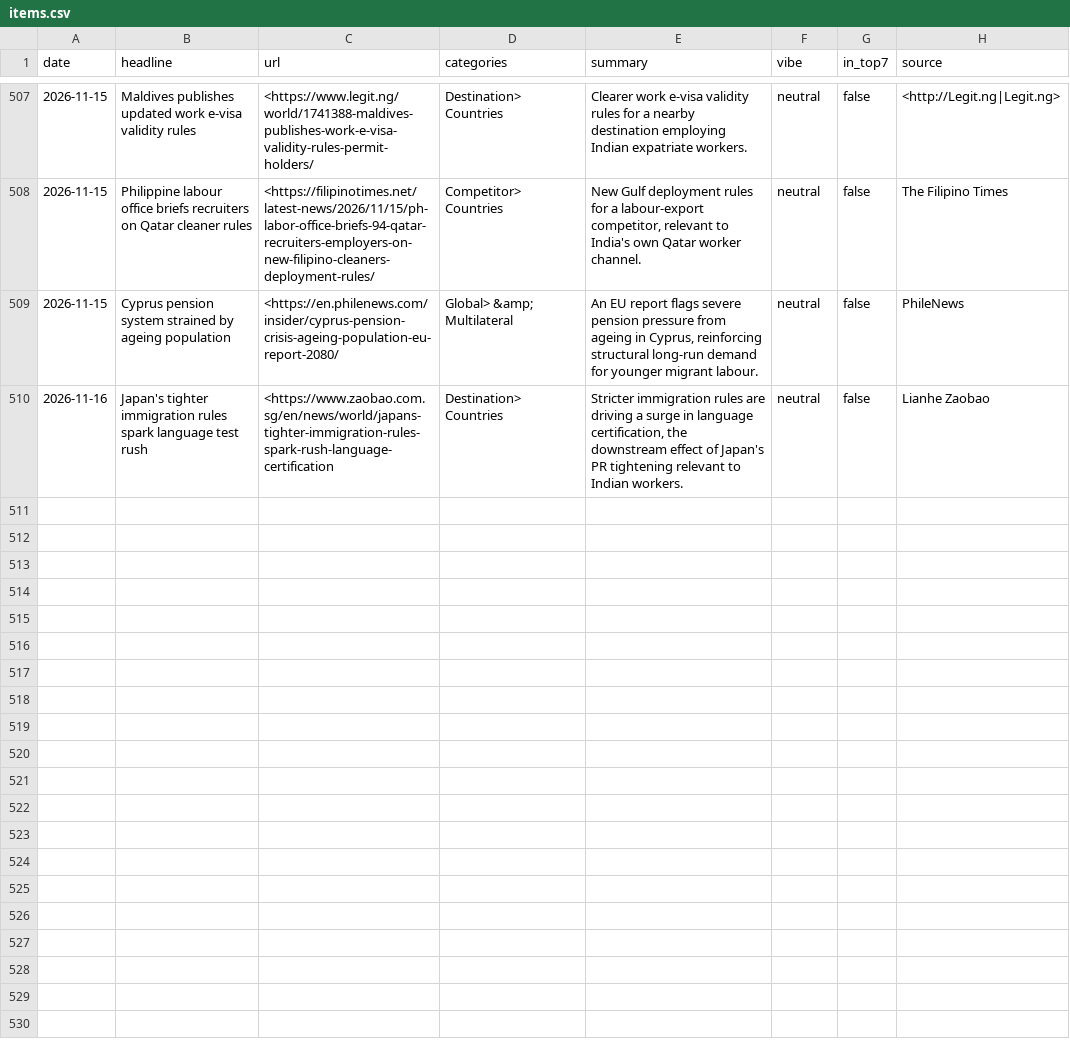
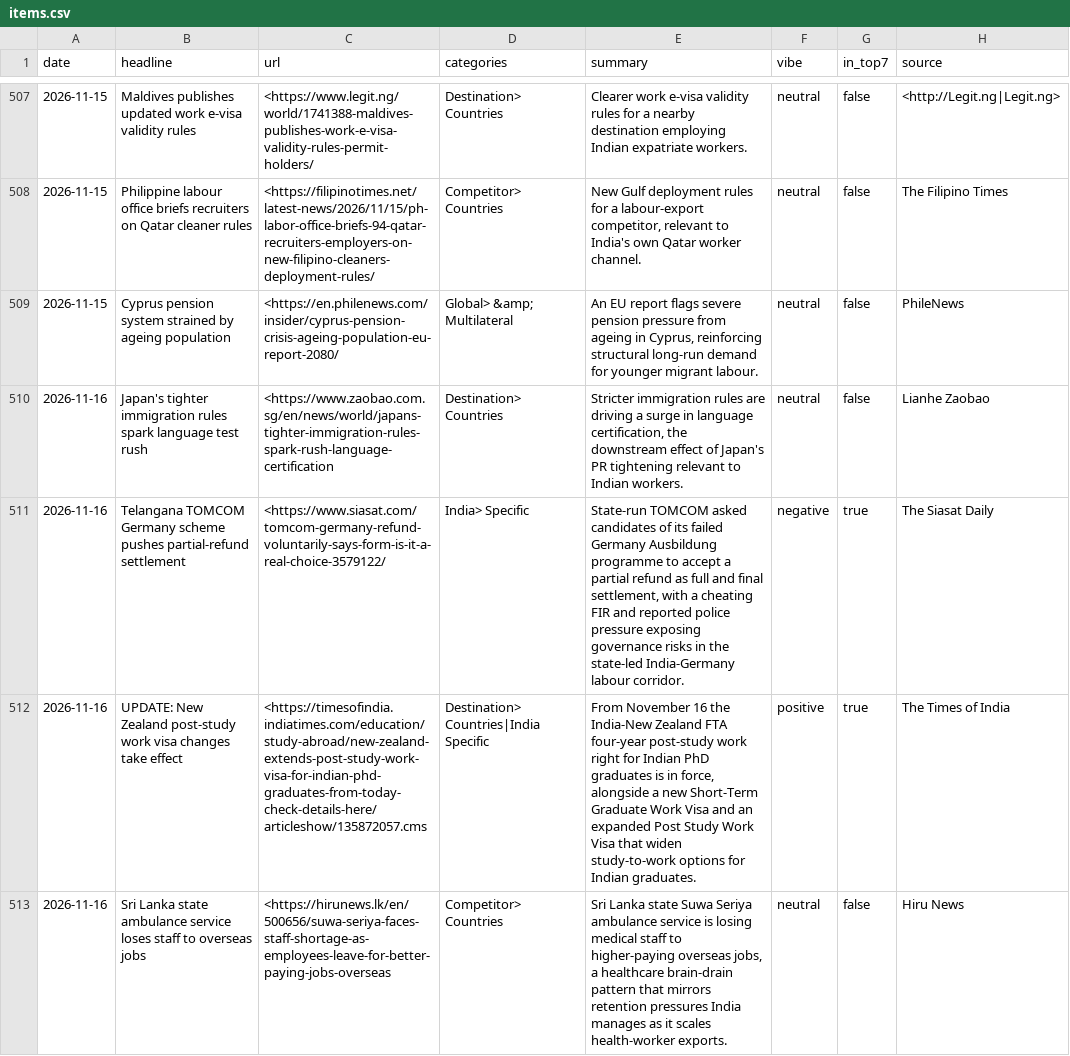
Before and after one commit to tharunkm-104/gati-mobility-sentiment-tracker, a CSV file: data/items.csv, drawn as a sheet; only a part is shown, gaps mark what is left out; the diff names each change by its address in the sheet, - before the commit and + after, or states it on an @@ line.

```diff
--- a/data/items.csv
+++ b/data/items.csv
+row 511: 2026-11-16 | Telangana TOMCOM Germany scheme pushes partial-refund settlement | <https://www.siasat.com/tomcom-germany-refund-voluntarily-says-form-is-it-a-real-choice-3579122/ | India> Specific | State-run TOMCOM asked candidates of its failed Germany Ausbildung programme to accept a partial refund as full and final settlement, with a cheating FIR and reported police pressure exposing governance risks in the state-led India-Germany labour corridor. | negative | true | The Siasat Daily
+row 512: 2026-11-16 | UPDATE: New Zealand post-study work visa changes take effect | <https://timesofindia.indiatimes.com/education/study-abroad/new-zealand-extends-post-study-work-visa-for-indian-phd-graduates-from-today-check-details-here/articleshow/135872057.cms | Destination> Countries|India Specific | From November 16 the India-New Zealand FTA four-year post-study work right for Indian PhD graduates is in force, alongside a new Short-Term Graduate Work Visa and an expanded Post Study Work Visa that widen study-to-work options for Indian graduates. | positive | true | The Times of India
+row 513: 2026-11-16 | Sri Lanka state ambulance service loses staff to overseas jobs | <https://hirunews.lk/en/500656/suwa-seriya-faces-staff-shortage-as-employees-leave-for-better-paying-jobs-overseas | Competitor> Countries | Sri Lanka state Suwa Seriya ambulance service is losing medical staff to higher-paying overseas jobs, a healthcare brain-drain pattern that mirrors retention pressures India manages as it scales health-worker exports. | neutral | false | Hiru News
```
Also changed, not shown: 1 other file.
